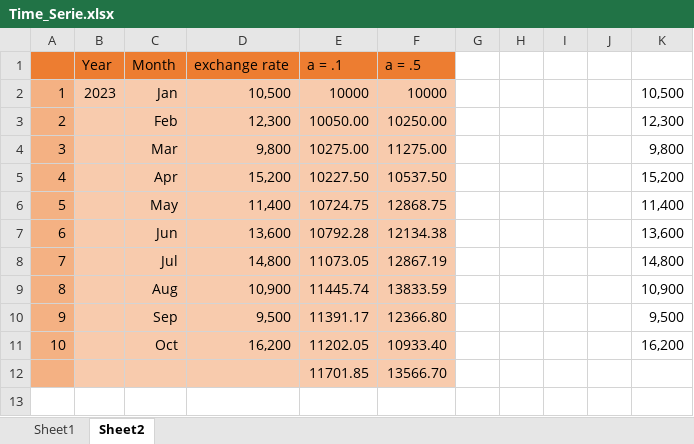
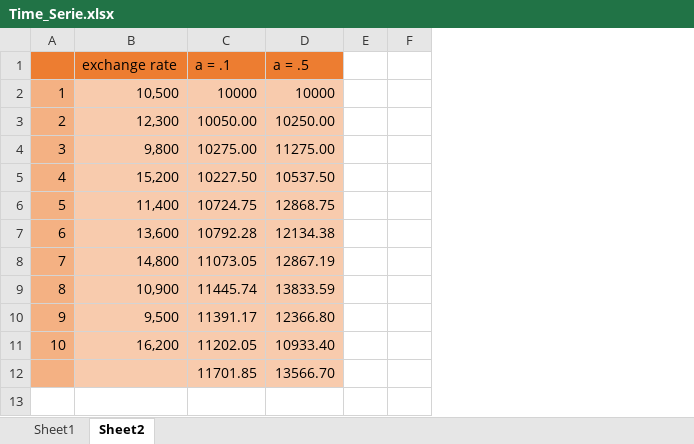
Before and after one commit to TawanBBT02/Problem-solving, an Excel workbook: STAT/finalStat/Time_Serie.xlsx, sheet Sheet2, drawn as a sheet; only a part is shown; values as stored, in another font and other column widths than the file's, no borders; the diff names each change by its address in the sheet, - before the commit and + after, or states it on an @@ line.

```diff
--- a/STAT/finalStat/Time_Serie.xlsx (sheet Sheet2)
+++ b/STAT/finalStat/Time_Serie.xlsx (sheet Sheet2)
-column B, rows 1-2: Year | 2023
-column C, rows 1-11: Month | Jan | Feb | Mar | Apr | May | Jun | Jul | Aug | Sep | Oct
-column I, empty
-column J, empty
-column K, rows 2-11: 10,500 | 12,300 | 9,800 | 15,200 | 11,400 | 13,600 | 14,800 | 10,900 | 9,500 | 16,200
```
Also changed, not shown: formulas that keep their value, 1 other file.
